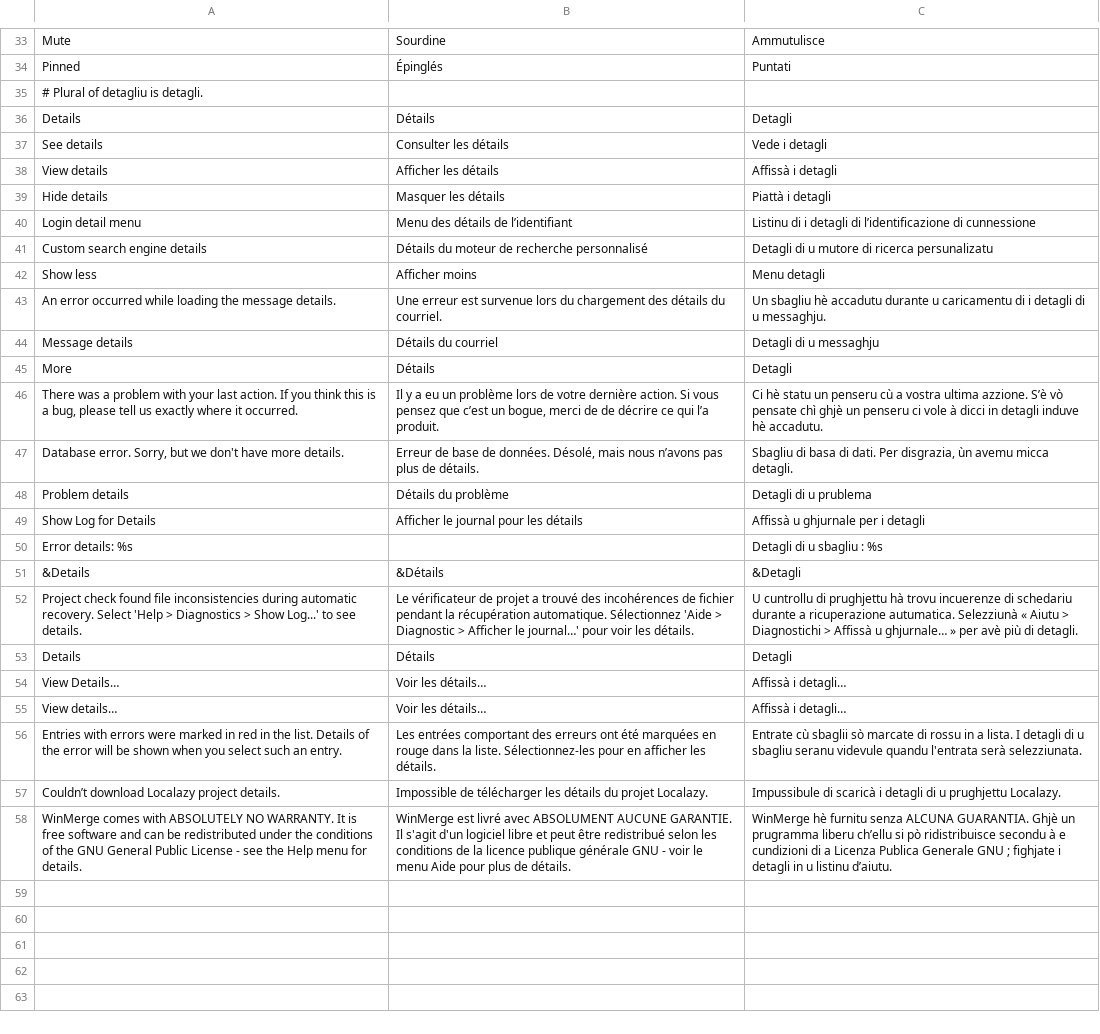
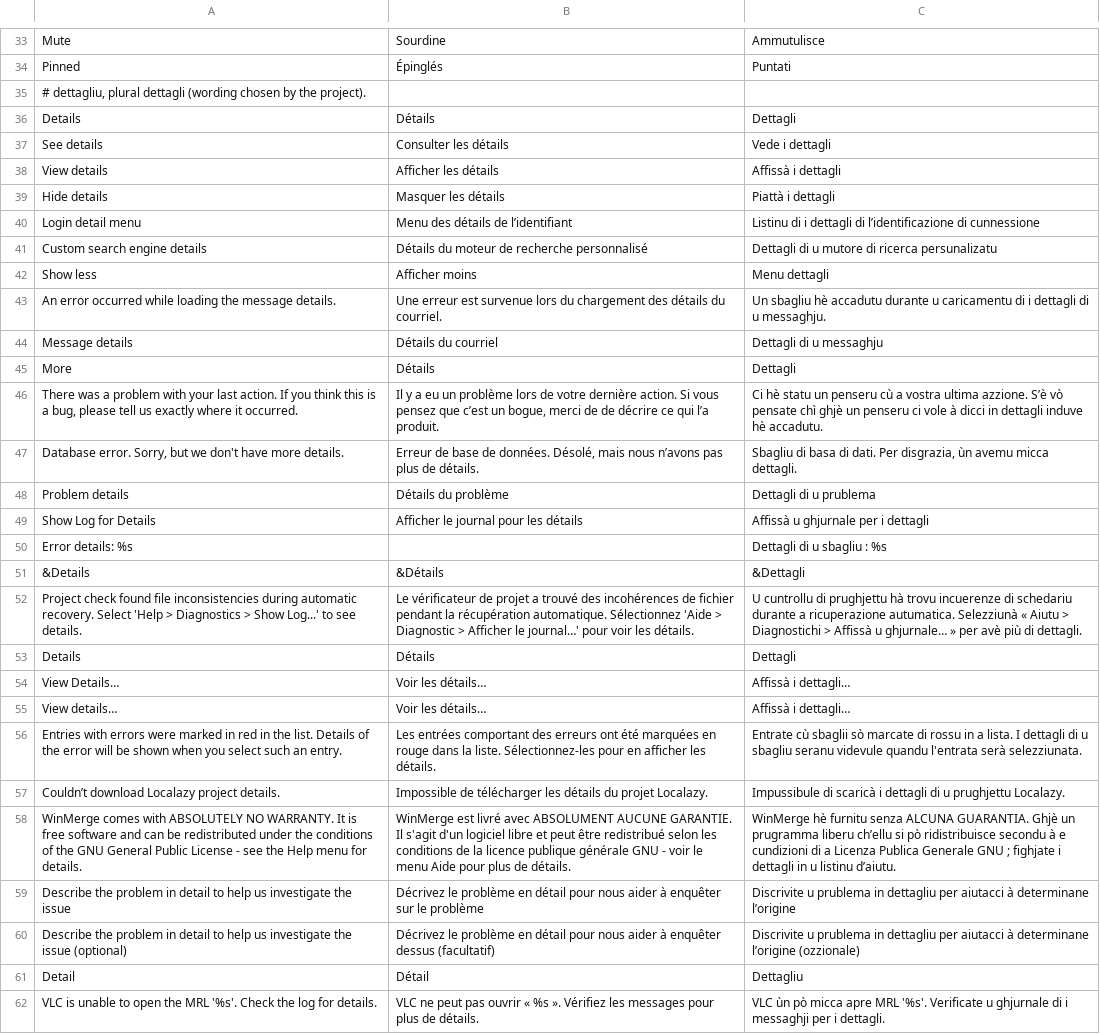
Before and after one commit to Platykalt/corsu, a TSV file: lexicon/lexicon-fixes.tsv, drawn as a sheet; only a part is shown, gaps mark what is left out; the diff covers the shown part only; the diff names each change by its address in the sheet, - before the commit and + after, or states it on an @@ line.

```diff
--- a/lexicon/lexicon-fixes.tsv
+++ b/lexicon/lexicon-fixes.tsv
-A35: # Plural of detagliu is detagli.
+A35: # dettagliu, plural dettagli (wording chosen by the project).
-C36: Detagli
+C36: Dettagli
-C37: Vede i detagli
+C37: Vede i dettagli
-C38: Affissà i detagli
+C38: Affissà i dettagli
-C39: Piattà i detagli
+C39: Piattà i dettagli
-C40: …di i detagli di l’identificazione…
+C40: …di i dettagli di l’identificazione…
-C41: Detagli di u mutore di ricerca persunalizatu
+C41: Dettagli di u mutore di ricerca persunalizatu
-C42: Menu detagli
+C42: Menu dettagli
-C43: …di i detagli di u…
+C43: …di i dettagli di u…
-C44: Detagli di u messaghju
+C44: Dettagli di u messaghju
-C45: Detagli
+C45: Dettagli
-C46: …dicci in detagli induve hè…
+C46: …dicci in dettagli induve hè…
-C47: …avemu micca detagli.
+C47: …avemu micca dettagli.
-C48: Detagli di u prublema
+C48: Dettagli di u prublema
-C49: Affissà u ghjurnale per i detagli
+C49: Affissà u ghjurnale per i dettagli
-C50: Detagli di u sbagliu : %s
+C50: Dettagli di u sbagliu : %s
-C51: &Detagli
+C51: &Dettagli
-C52: …più di detagli.
+C52: …più di dettagli.
-C53: Detagli
+C53: Dettagli
-C54:C55: Affissà i detagli…
+C54:C55: Affissà i dettagli…
-C56: …lista. I detagli di u…
+C56: …lista. I dettagli di u…
-C57: …scaricà i detagli di u…
+C57: …scaricà i dettagli di u…
-C58: …fighjate i detagli in u…
+C58: …fighjate i dettagli in u…
+row 59: Describe the problem in detail to help us investigate the issue | Décrivez le problème en détail pour nous aider à enquêter sur le problème | Discrivite u prublema in dettagliu per aiutacci à determinane l’origine
+row 60: Describe the problem in detail to help us investigate the issue (optional) | Décrivez le problème en détail pour nous aider à enquêter dessus (facultatif) | Discrivite u prublema in dettagliu per aiutacci à determinane l’origine (ozzionale)
+row 61: Detail | Détail | Dettagliu
+row 62: VLC is unable to open the MRL '%s'. Check the log for details. | VLC ne peut pas ouvrir « %s ». Vérifiez les messages pour plus de détails. | VLC ùn pò micca apre MRL '%s'. Verificate u ghjurnale di i messaghji per i dettagli.
```
Also changed, not shown: 5 added rows elsewhere in this file, 21 other files.
